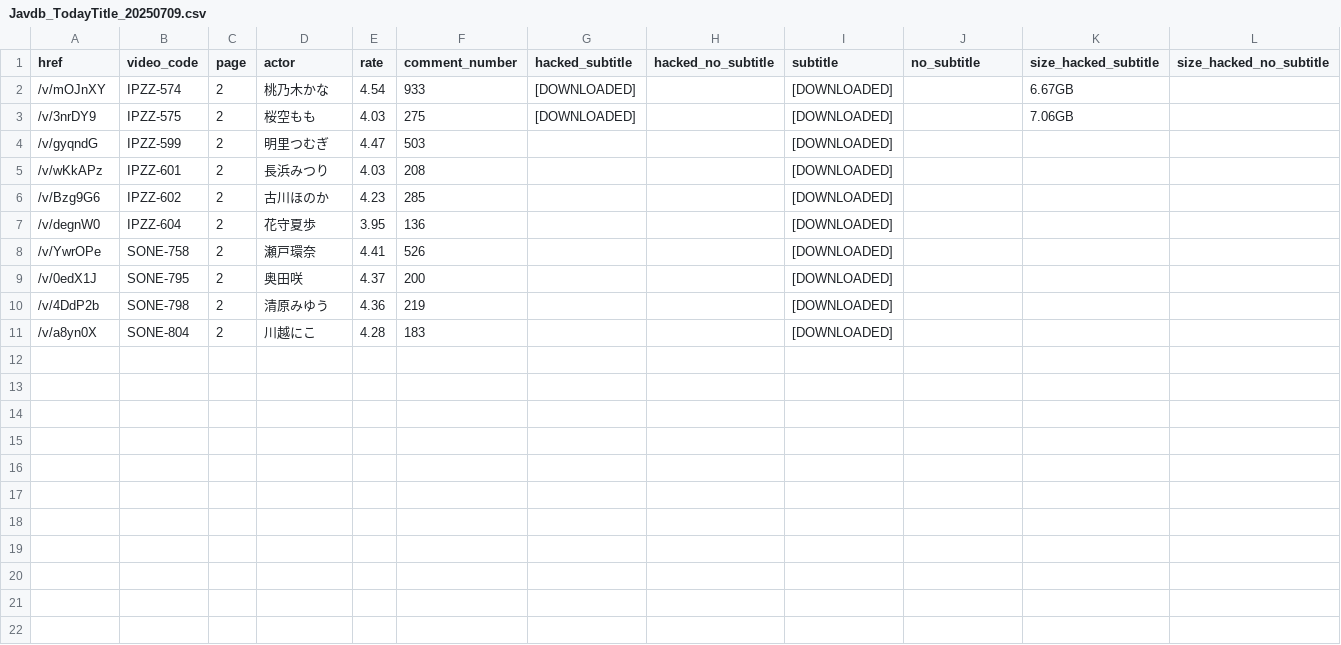
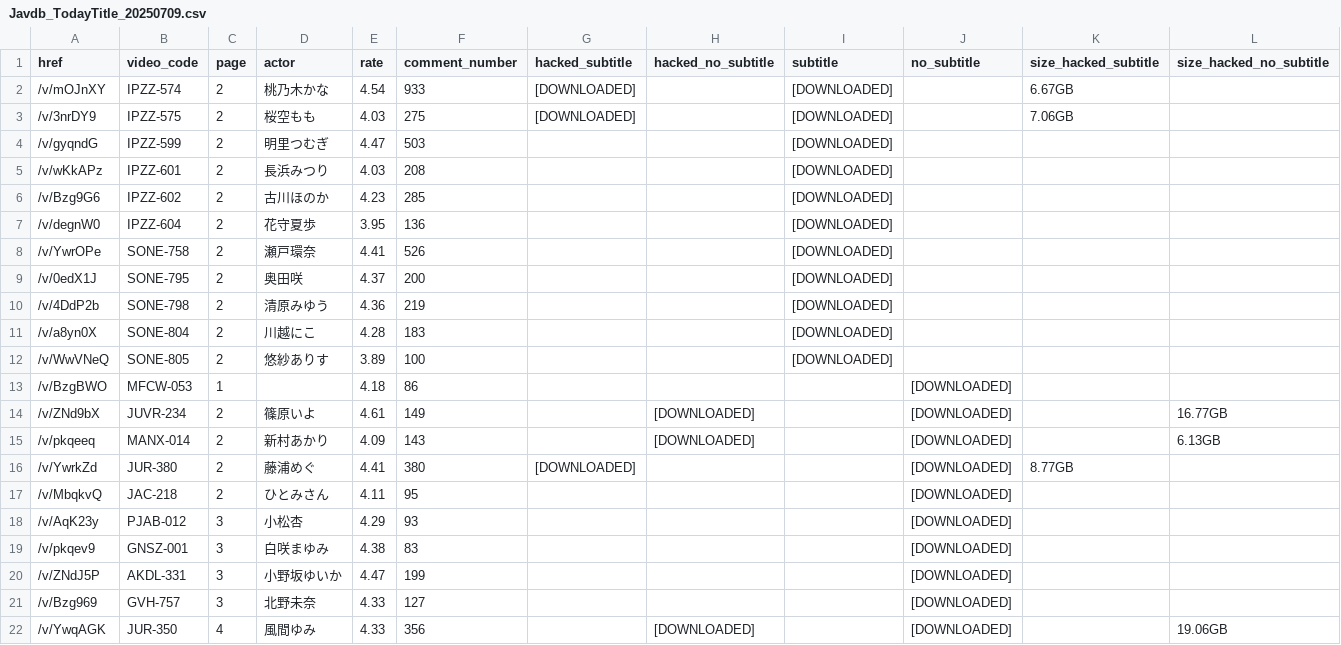
Before and after one commit to TongWu/JAVDB_AutoSpider, a CSV file: Daily Report/Javdb_TodayTitle_20250709.csv, drawn as a sheet; only a part is shown; rows hold the shown columns only; the diff names each change by its address in the sheet, - before the commit and + after, or states it on an @@ line.

```diff
--- a/Daily Report/Javdb_TodayTitle_20250709.csv
+++ b/Daily Report/Javdb_TodayTitle_20250709.csv
+row 12: /v/WwVNeQ | SONE-805 | 2 | 悠紗ありす | 3.89 | 100 |  |  | [DOWNLOADED]
+row 13: /v/BzgBWO | MFCW-053 | 1 |  | 4.18 | 86 |  |  |  | [DOWNLOADED]
+row 14: /v/ZNd9bX | JUVR-234 | 2 | 篠原いよ | 4.61 | 149 |  | [DOWNLOADED] |  | [DOWNLOADED] |  | 16.77GB
+row 15: /v/pkqeeq | MANX-014 | 2 | 新村あかり | 4.09 | 143 |  | [DOWNLOADED] |  | [DOWNLOADED] |  | 6.13GB
+row 16: /v/YwrkZd | JUR-380 | 2 | 藤浦めぐ | 4.41 | 380 | [DOWNLOADED] |  |  | [DOWNLOADED] | 8.77GB
+row 17: /v/MbqkvQ | JAC-218 | 2 | ひとみさん | 4.11 | 95 |  |  |  | [DOWNLOADED]
+row 18: /v/AqK23y | PJAB-012 | 3 | 小松杏 | 4.29 | 93 |  |  |  | [DOWNLOADED]
+row 19: /v/pkqev9 | GNSZ-001 | 3 | 白咲まゆみ | 4.38 | 83 |  |  |  | [DOWNLOADED]
+row 20: /v/ZNdJ5P | AKDL-331 | 3 | 小野坂ゆいか | 4.47 | 199 |  |  |  | [DOWNLOADED]
+row 21: /v/Bzg969 | GVH-757 | 3 | 北野未奈 | 4.33 | 127 |  |  |  | [DOWNLOADED]
+row 22: /v/YwqAGK | JUR-350 | 4 | 風間ゆみ | 4.33 | 356 |  | [DOWNLOADED] |  | [DOWNLOADED] |  | 19.06GB
```
Also changed, not shown: Daily Report/parsed_movies_history.csv, 3 other files.
